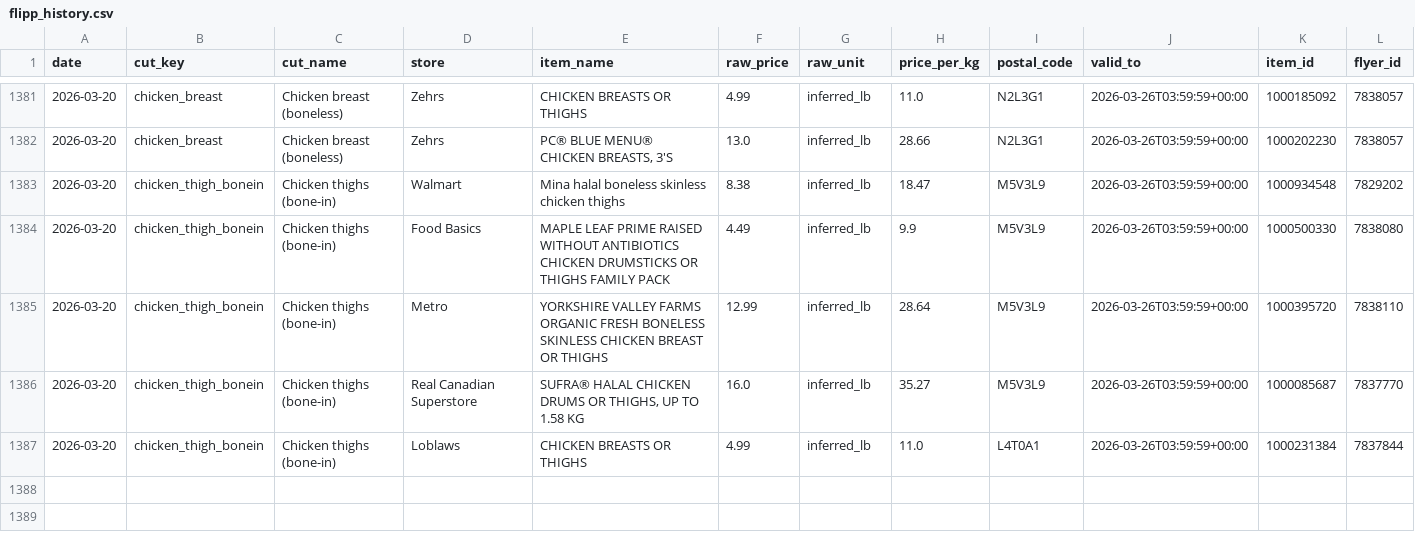
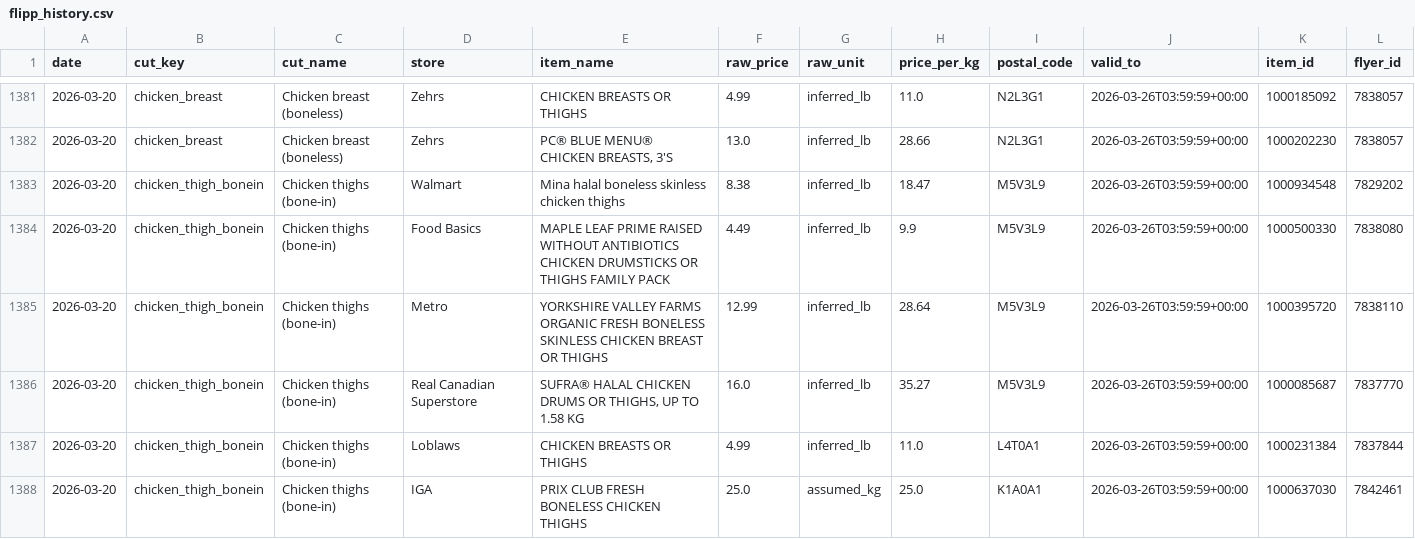
Before and after one commit to itad-55/isthatadeal, a CSV file: data/flipp_history.csv, drawn as a sheet; only a part is shown, gaps mark what is left out; the diff names each change by its address in the sheet, - before the commit and + after, or states it on an @@ line.

```diff
--- a/data/flipp_history.csv
+++ b/data/flipp_history.csv
+row 1388: 2026-03-20 | chicken_thigh_bonein | Chicken thighs (bone-in) | IGA | PRIX CLUB FRESH BONELESS CHICKEN THIGHS | 25.0 | assumed_kg | 25.0 | K1A0A1 | 2026-03-26T03:59:59+00:00 | 1000637030 | 7842461
```
Also changed, not shown: 4 other files.
